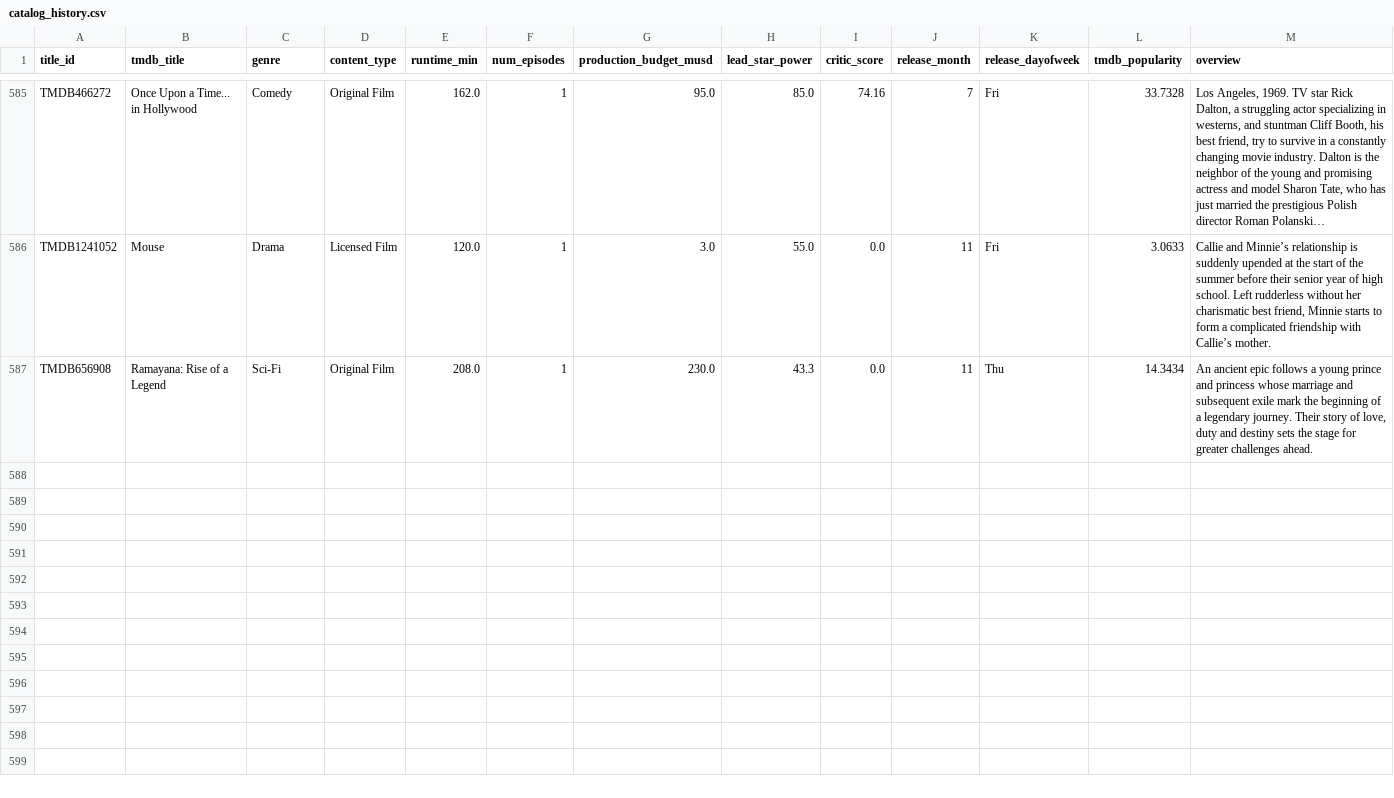
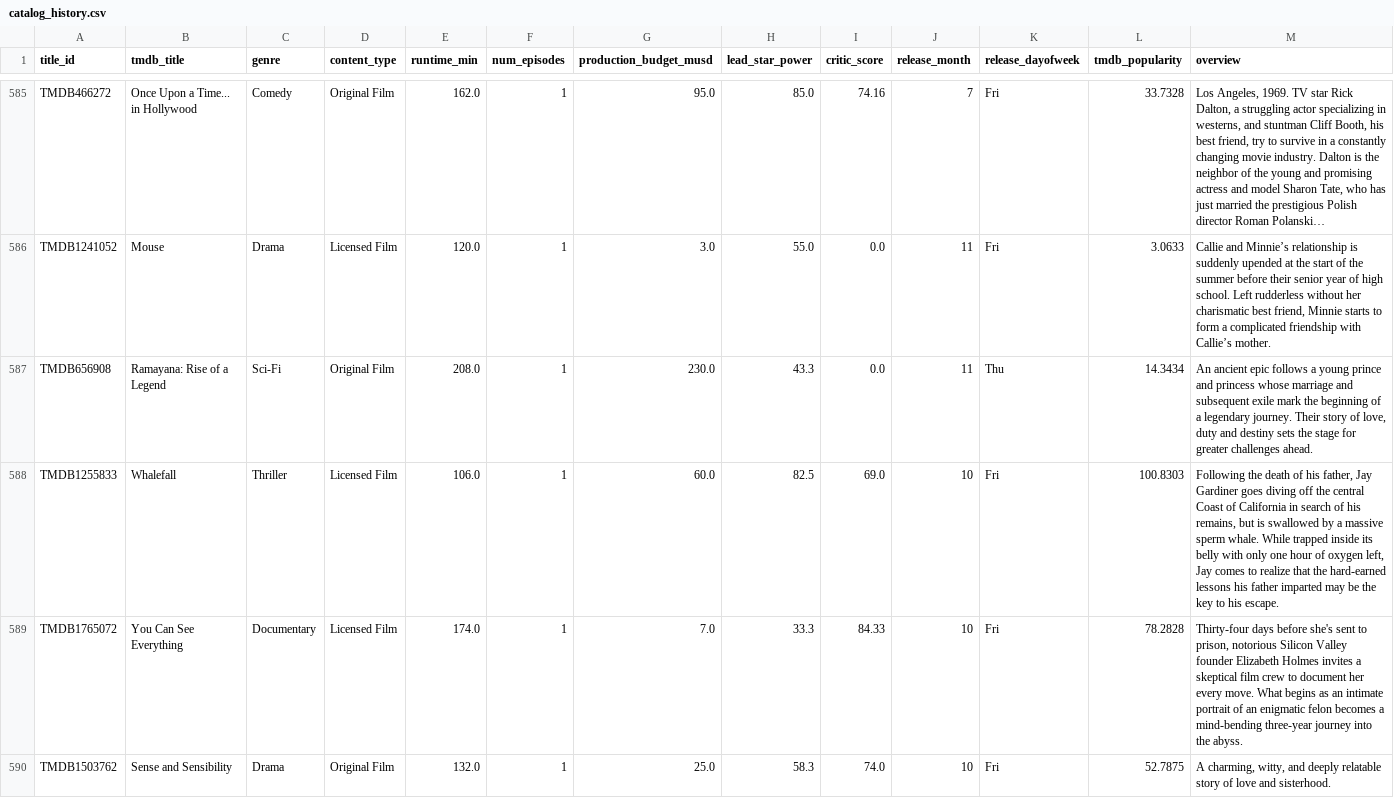
Before and after one commit to abhishekghaisas/Content-Portfolio-Strategy, a CSV file: data/catalog_history.csv, drawn as a sheet; only a part is shown, gaps mark what is left out; rows hold the shown columns only; the diff names each change by its address in the sheet, - before the commit and + after, or states it on an @@ line.

```diff
--- a/data/catalog_history.csv
+++ b/data/catalog_history.csv
+row 588: TMDB1255833 | Whalefall | Thriller | Licensed Film | 106.0 | 1 | 60.0 | 82.5 | 69.0 | 10 | Fri | 100.8303 | Following the death of his father, Jay Gardiner goes diving off the central Coast of California in search of his remains, but is swallowed by a massive sperm whale. While trapped inside its belly with only one hour of oxygen left, Jay comes to realize that the hard-earned lessons his father imparted may be the key to his escape.
+row 589: TMDB1765072 | You Can See Everything | Documentary | Licensed Film | 174.0 | 1 | 7.0 | 33.3 | 84.33 | 10 | Fri | 78.2828 | Thirty-four days before she's sent to prison, notorious Silicon Valley founder Elizabeth Holmes invites a skeptical film crew to document her every move. What begins as an intimate portrait of an enigmatic felon becomes a mind-bending three-year journey into the abyss.
+row 590: TMDB1503762 | Sense and Sensibility | Drama | Original Film | 132.0 | 1 | 25.0 | 58.3 | 74.0 | 10 | Fri | 52.7875 | A charming, witty, and deeply relatable story of love and sisterhood.
```
Also changed, not shown: 1 other file.
